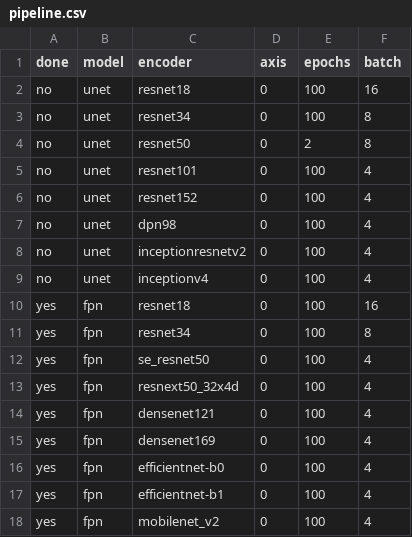
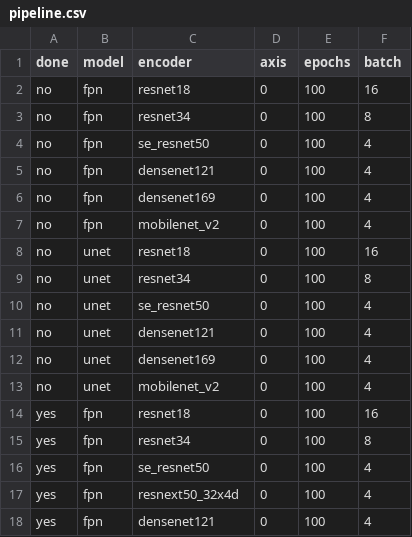
Before and after one commit to utegulovalmat/segmentation_models.pytorch, a CSV file: segmentation_models_pytorch/experiments/pipeline.csv, drawn as a sheet; only a part is shown; the shorter side is filled out with more unchanged rows.

Commit message:
add pipeline models

```diff
--- a/segmentation_models_pytorch/experiments/pipeline.csv
+++ b/segmentation_models_pytorch/experiments/pipeline.csv
@@ -1,10 +1,14 @@
 done,model,encoder,axis,epochs,batch
+no,fpn,resnet18,0,100,16
+no,fpn,resnet34,0,100,8
+no,fpn,se_resnet50,0,100,4
+no,fpn,densenet121,0,100,4
+no,fpn,densenet169,0,100,4
+no,fpn,mobilenet_v2,0,100,4
 no,unet,resnet18,0,100,16
 no,unet,resnet34,0,100,8
-no,unet,resnet50,0,2,8
-no,unet,resnet101,0,100,4
-no,unet,resnet152,0,100,4
-no,unet,dpn98,0,100,4
-no,unet,inceptionresnetv2,0,100,4
-no,unet,inceptionv4,0,100,4
+no,unet,se_resnet50,0,100,4
+no,unet,densenet121,0,100,4
+no,unet,densenet169,0,100,4
+no,unet,mobilenet_v2,0,100,4
 yes,fpn,resnet18,0,100,16
```
